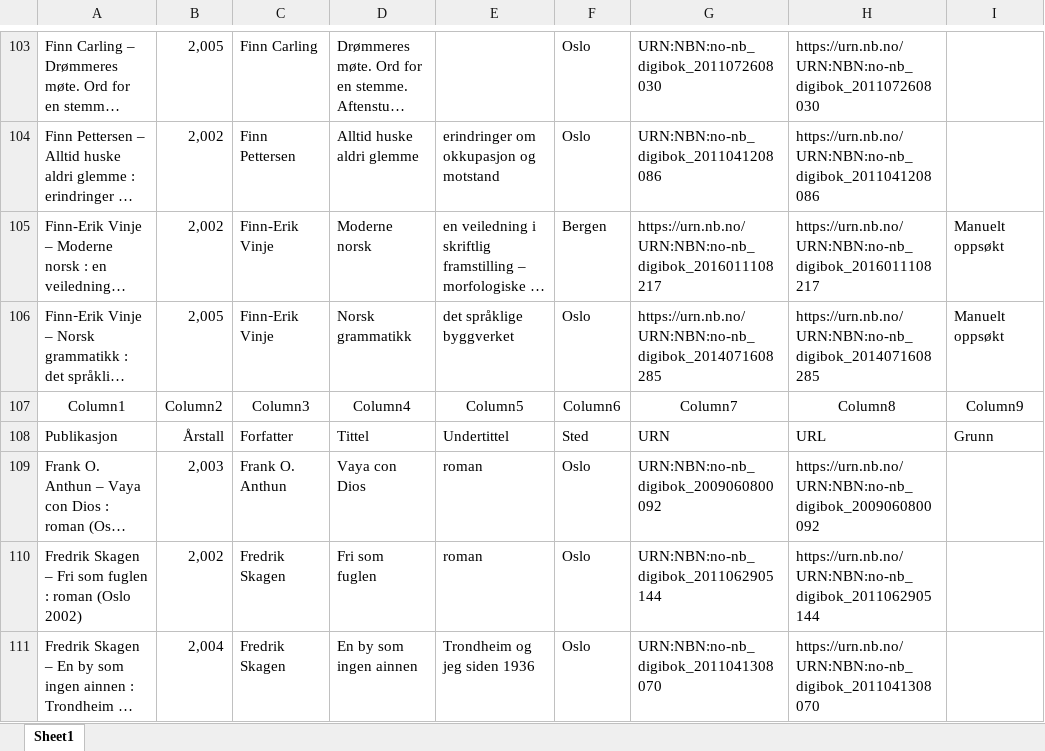
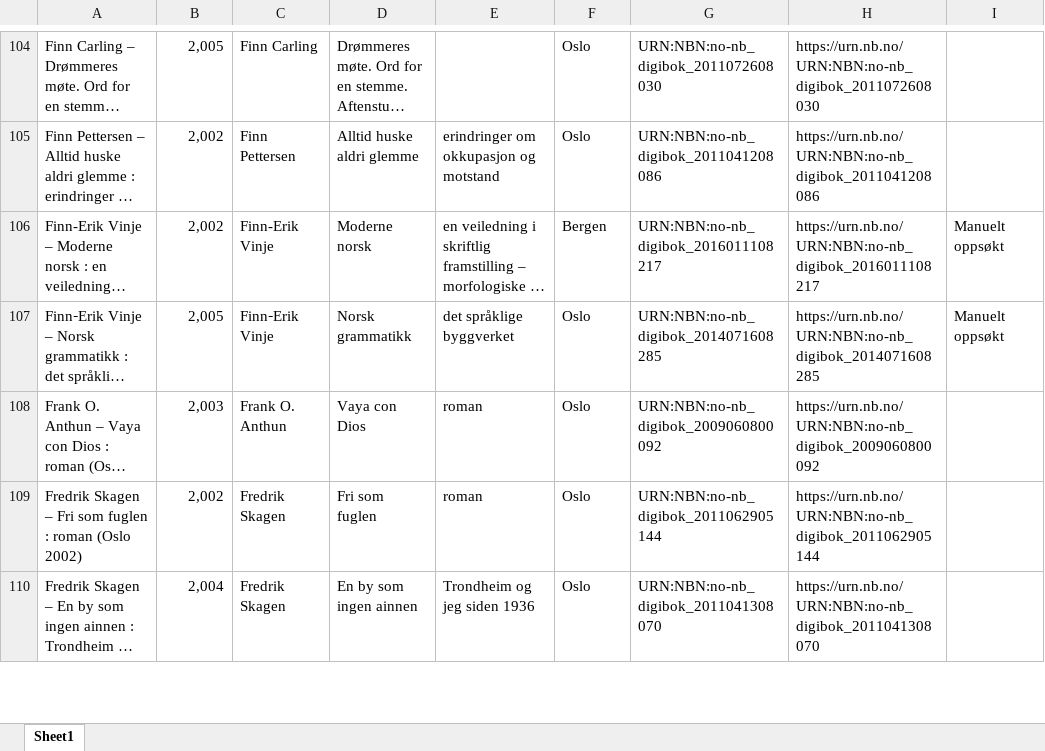
Before and after one commit to Yoonsen/NAOB_konk, an Excel workbook: NAOB_2001-2005_med_URN_og_mangler_manuelt_redigert.xlsx, sheet Sheet1, drawn as a sheet; only a part is shown, gaps mark what is left out; long unchanged cells end in …; values as stored, in another font and other column widths than the file's, no borders; table styles not drawn; removed rows and columns are numbered as before the commit, all else as after; the diff covers the shown part only; the diff names each change by its address in the sheet, - before the commit and + after, or states it on an @@ line.

```diff
--- a/NAOB_2001-2005_med_URN_og_mangler_manuelt_redigert.xlsx (sheet Sheet1)
+++ b/NAOB_2001-2005_med_URN_og_mangler_manuelt_redigert.xlsx (sheet Sheet1)
-G106: https://urn.nb.no/URN:NBN:no-nb_digibok_2016011108217
+G106: URN:NBN:no-nb_digibok_2016011108217
-G107: https://urn.nb.no/URN:NBN:no-nb_digibok_2014071608285
+G107: URN:NBN:no-nb_digibok_2014071608285
-row 107: Column1 | Column2 | Column3 | Column4 | Column5 | Column6 | Column7 | Column8 | Column9
@@ row 108 moved to row 1: Publikasjon @@
```
Also changed, not shown: 33 edited cells elsewhere in this sheet, 2 other files.
